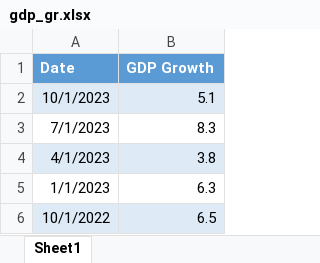
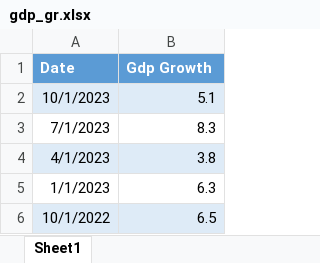
Before and after one commit to tkocd/S-P-500, an Excel workbook: Excel/gdp_gr.xlsx, sheet Sheet1, drawn as a sheet; only a part is shown; values as stored, in another font and other column widths than the file's, no borders; the diff names each change by its address in the sheet, - before the commit and + after, or states it on an @@ line.

```diff
--- a/Excel/gdp_gr.xlsx (sheet Sheet1)
+++ b/Excel/gdp_gr.xlsx (sheet Sheet1)
-B1: GDP Growth
+B1: Gdp Growth
```
Also changed, not shown: Excel/inflation_data.xlsx, Excel/sp_q.xlsx, 2 other files.
